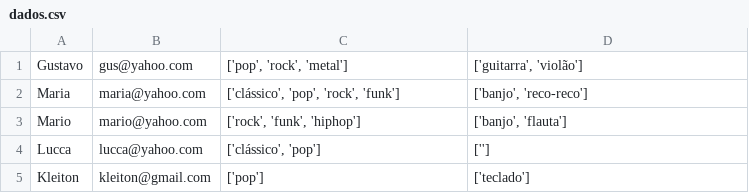
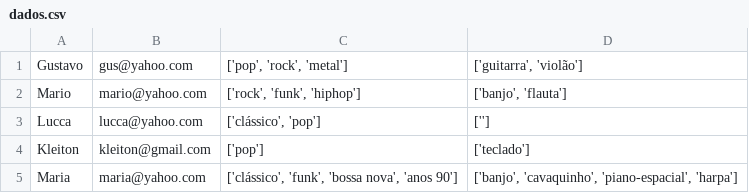
Before and after one commit to gperbone/topcoders-band-combination, a CSV file: dados.csv, drawn as a sheet; removed rows and columns are numbered as before the commit, all else as after; the diff names each change by its address in the sheet, - before the commit and + after, or states it on an @@ line.

```diff
--- a/dados.csv
+++ b/dados.csv
-row 2: Maria | maria@yahoo.com | ['clássico', 'pop', 'rock', 'funk'] | ['banjo', 'reco-reco']
+row 5: Maria | maria@yahoo.com | ['clássico', 'funk', 'bossa nova', 'anos 90'] | ['banjo', 'cavaquinho', 'piano-espacial', 'harpa']
```
Also changed, not shown: 1 other file.
